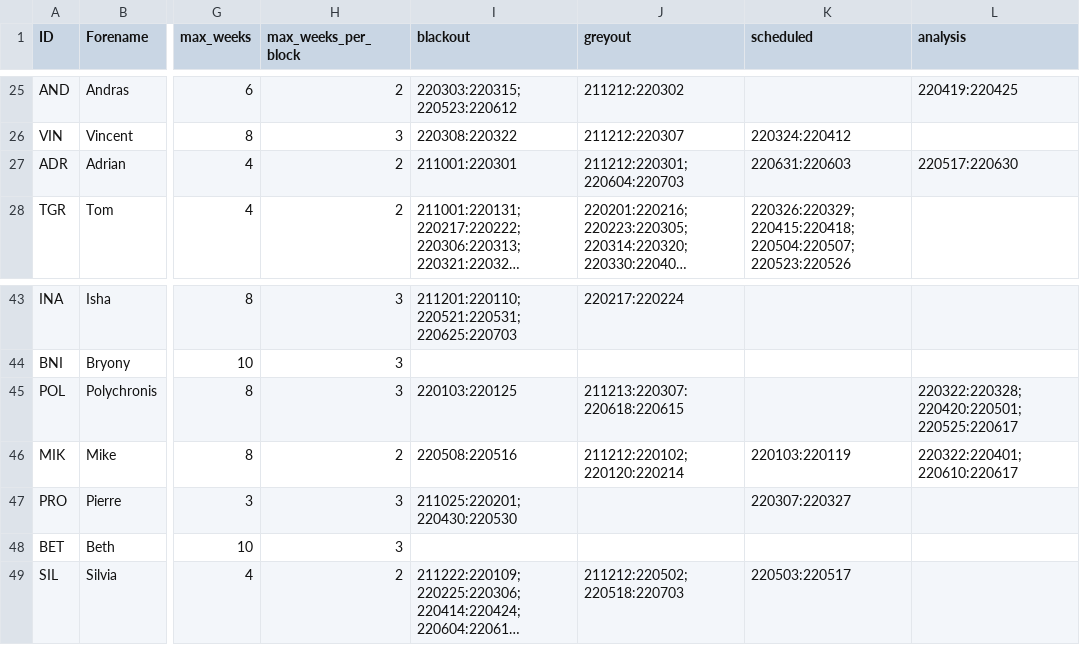
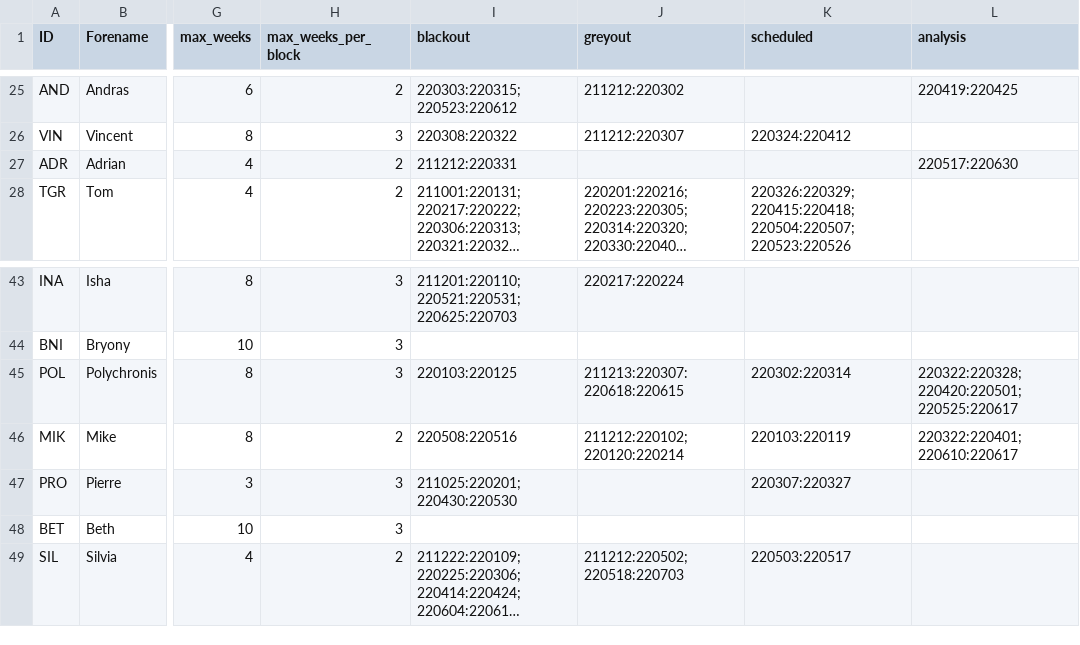
Before and after one commit to AGlasse/timeliner, a CSV file: inputs/staff.csv, drawn as a sheet; only a part is shown, gaps mark what is left out; long unchanged cells end in …; the diff names each change by its address in the sheet, - before the commit and + after, or states it on an @@ line.

Commit message:
Scheduled 11 shifts per day and made Brian available for MOC shifts over Christmas/New year period, (Laszlo, email, 10/11/21). Glauser 22/11/21

```diff
--- a/inputs/staff.csv
+++ b/inputs/staff.csv
-I27 (blackout): 211001:220301
+I27 (blackout): 211212:220331
-J27 (greyout): 211212:220301;220604:220703
+J27 (greyout): (empty)
-K27 (scheduled): 220631:220603
+K27 (scheduled): (empty)
-K45 (scheduled): (empty)
+K45 (scheduled): 220302:220314
```
Also changed, not shown: outputs/shift_plan_basis.csv, 3 other files.
